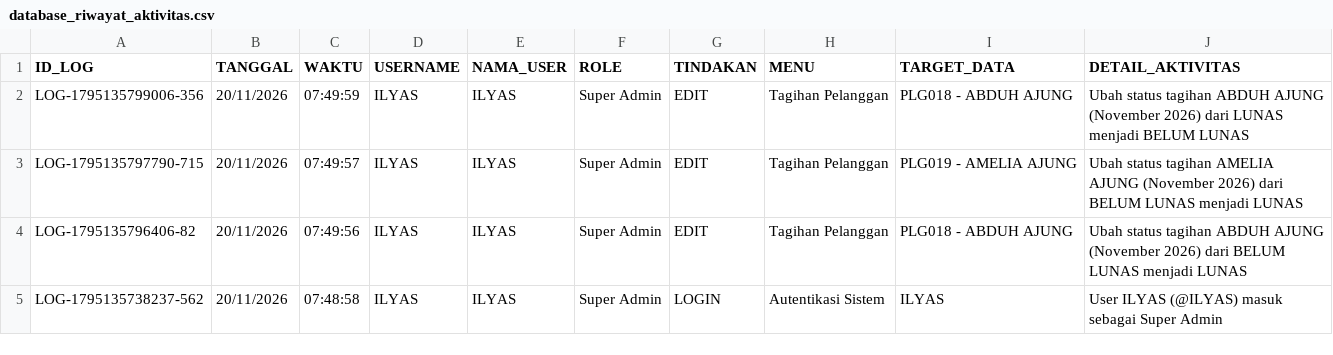
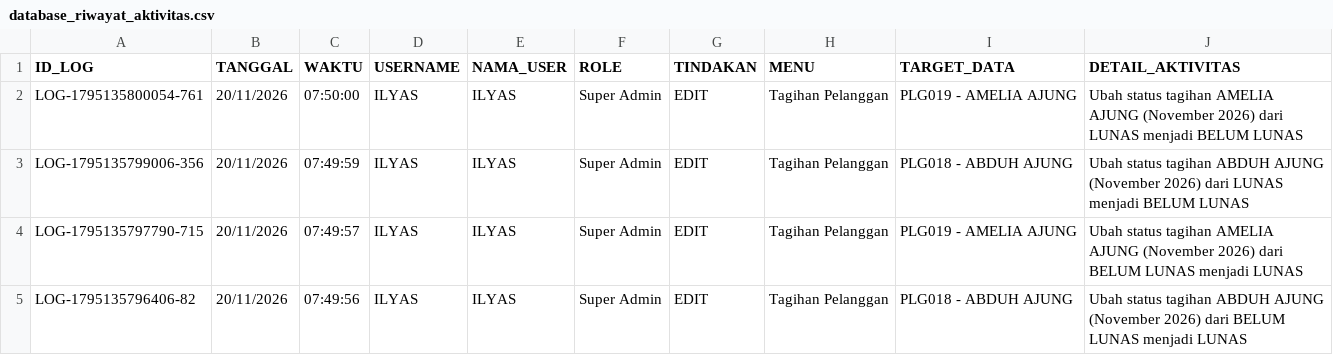
Before and after one commit to ilyasajha5-cpu/like-billing, a CSV file: database_riwayat_aktivitas.csv, drawn as a sheet; only a part is shown; the shorter side is filled out with more unchanged rows.

Commit message:
Fast-Sync database_riwayat_aktivitas.csv

```diff
--- a/database_riwayat_aktivitas.csv
+++ b/database_riwayat_aktivitas.csv
@@ -1,2 +1,3 @@
 ID_LOG,TANGGAL,WAKTU,USERNAME,NAMA_USER,ROLE,TINDAKAN,MENU,TARGET_DATA,DETAIL_AKTIVITAS
+"LOG-1795135800054-761","20/11/2026","07:50:00","ILYAS","ILYAS","Super Admin","EDIT","Tagihan Pelanggan","PLG019 - AMELIA AJUNG","Ubah status tagihan AMELIA AJUNG (November 2026) dari LUNAS menjadi BELUM LUNAS"
 "LOG-1795135799006-356","20/11/2026","07:49:59","ILYAS","ILYAS","Super Admin","EDIT","Tagihan Pelanggan","PLG018 - ABDUH AJUNG","Ubah status tagihan ABDUH AJUNG (November 2026) dari LUNAS menjadi BELUM LUNAS"
```
